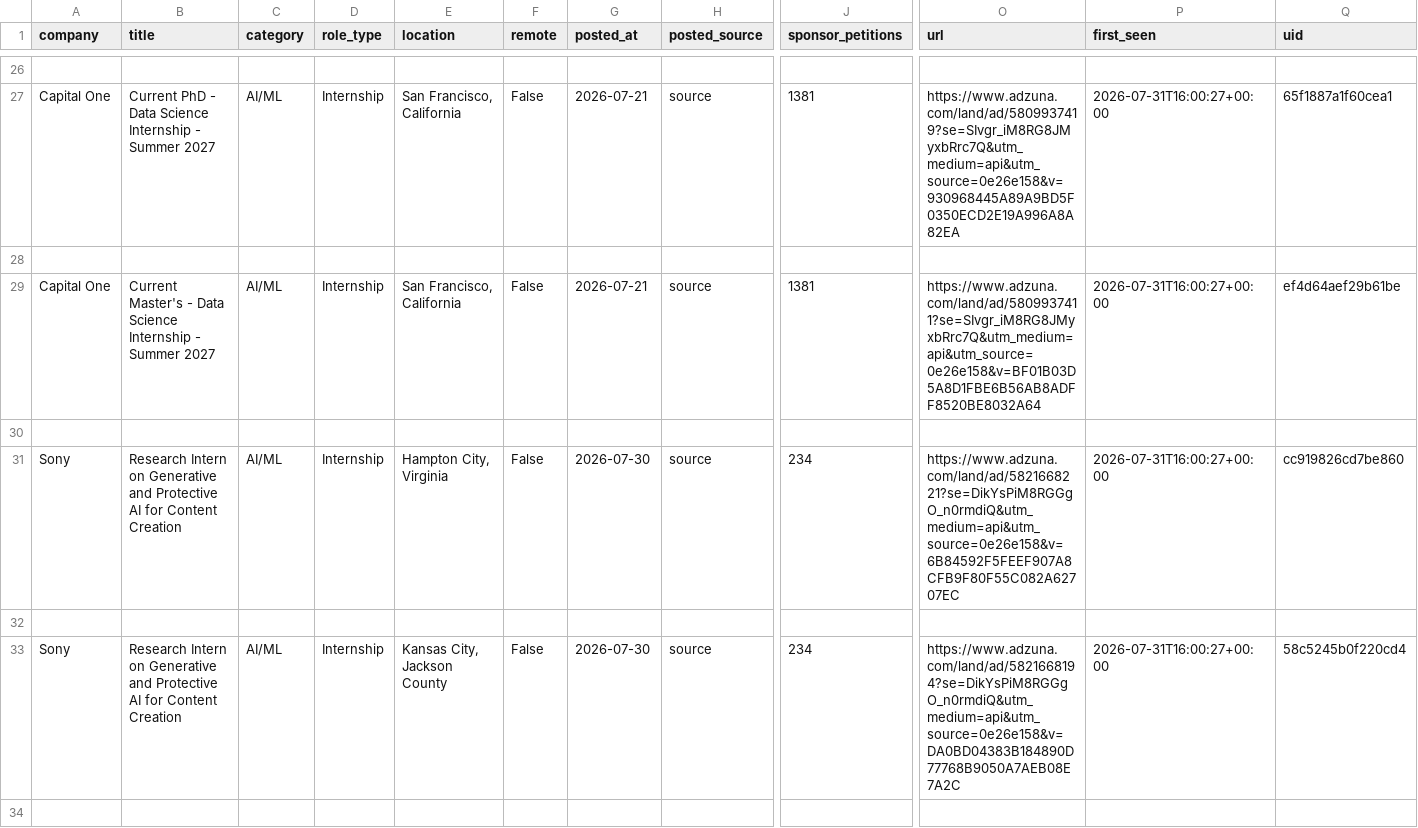
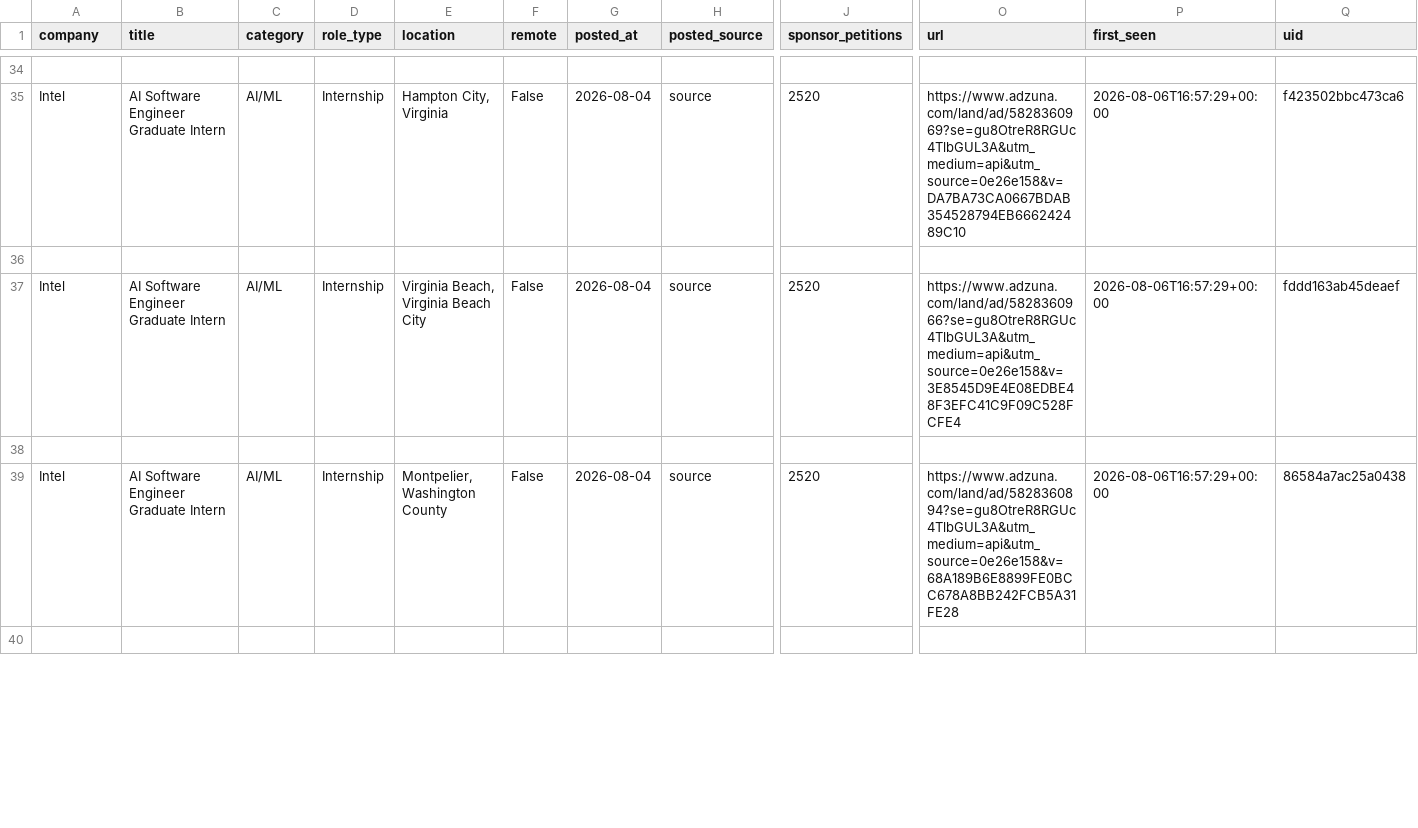
Before and after one commit to vamsiyanamadala/cyber-ai-internships, a CSV file: data/internships.csv, drawn as a sheet; only a part is shown, gaps mark what is left out; removed rows and columns are numbered as before the commit, all else as after; rows hold the shown columns only; the diff covers the shown part only; the diff names each change by its address in the sheet, - before the commit and + after, or states it on an @@ line.

Commit message:
Add new-grad/full-time roles, hourly runs, company watchlist

```diff
--- a/data/internships.csv
+++ b/data/internships.csv
-A35 (company): Capital One
+A35 (company): Intel
-B35 (title): Current PhD - Data Science Internship - Summer 2027
+B35 (title): AI Software Engineer Graduate Intern
-E35 (location): San Francisco, California
+E35 (location): Hampton City, Virginia
-G35 (posted_at): 2026-07-21
+G35 (posted_at): 2026-08-04
-J35 (sponsor_petitions): 1381
+J35 (sponsor_petitions): 2520
-O35 (url): https://www.adzuna.com/land/ad/5809937419?se=SIvgr_iM8RG8JMyxbRrc7Q&utm_medium=api&utm_source=0e26e158&v=930968445A89A9BD5F0350ECD2E19A996A8A82EA
+O35 (url): https://www.adzuna.com/land/ad/5828360969?se=gu8OtreR8RGUc4TlbGUL3A&utm_medium=api&utm_source=0e26e158&v=DA7BA73CA0667BDAB354528794EB666242489C10
-P35 (first_seen): 2026-07-31T16:00:27+00:00
+P35 (first_seen): 2026-08-06T16:57:29+00:00
-Q35 (uid): 65f1887a1f60cea1
+Q35 (uid): f423502bbc473ca6
-A37 (company): Capital One
+A37 (company): Intel
-B37 (title): Current Master's - Data Science Internship - Summer 2027
+B37 (title): AI Software Engineer Graduate Intern
-E37 (location): San Francisco, California
+E37 (location): Virginia Beach, Virginia Beach City
-G37 (posted_at): 2026-07-21
+G37 (posted_at): 2026-08-04
-J37 (sponsor_petitions): 1381
+J37 (sponsor_petitions): 2520
-O37 (url): https://www.adzuna.com/land/ad/5809937411?se=SIvgr_iM8RG8JMyxbRrc7Q&utm_medium=api&utm_source=0e26e158&v=BF01B03D5A8D1FBE6B56AB8ADFF8520BE8032A64
+O37 (url): https://www.adzuna.com/land/ad/5828360966?se=gu8OtreR8RGUc4TlbGUL3A&utm_medium=api&utm_source=0e26e158&v=3E8545D9E4E08EDBE48F3EFC41C9F09C528FCFE4
-P37 (first_seen): 2026-07-31T16:00:27+00:00
+P37 (first_seen): 2026-08-06T16:57:29+00:00
-Q37 (uid): ef4d64aef29b61be
+Q37 (uid): fddd163ab45deaef
-A39 (company): Sony
+A39 (company): Intel
-B39 (title): Research Intern on Generative and Protective AI for Content Creation
+B39 (title): AI Software Engineer Graduate Intern
-E39 (location): Hampton City, Virginia
+E39 (location): Montpelier, Washington County
-G39 (posted_at): 2026-07-30
+G39 (posted_at): 2026-08-04
-J39 (sponsor_petitions): 234
+J39 (sponsor_petitions): 2520
-O39 (url): https://www.adzuna.com/land/ad/5821668221?se=DikYsPiM8RGGgO_n0rmdiQ&utm_medium=api&utm_source=0e26e158&v=6B84592F5FEEF907A8CFB9F80F55C082A62707EC
+O39 (url): https://www.adzuna.com/land/ad/5828360894?se=gu8OtreR8RGUc4TlbGUL3A&utm_medium=api&utm_source=0e26e158&v=68A189B6E8899FE0BCC678A8BB242FCB5A31FE28
-P39 (first_seen): 2026-07-31T16:00:27+00:00
+P39 (first_seen): 2026-08-06T16:57:29+00:00
-Q39 (uid): cc919826cd7be860
+Q39 (uid): 86584a7ac25a0438
-row 33: Sony | Research Intern on Generative and Protective AI for Content Creation | AI/ML | Internship | Kansas City, Jackson County | False | 2026-07-30 | source | 234 | https://www.adzuna.com/land/ad/5821668194?se=DikYsPiM8RGGgO_n0rmdiQ&utm_medium=api&utm_source=0e26e158&v=DA0BD04383B184890D77768B9050A7AEB08E7A2C | 2026-07-31T16:00:27+00:00 | 58c5245b0f220cd4
-row 34: (empty)
```
Also changed, not shown: 8 added rows, 2 removed rows and 38 edited cells elsewhere in this file, 12 other files.
